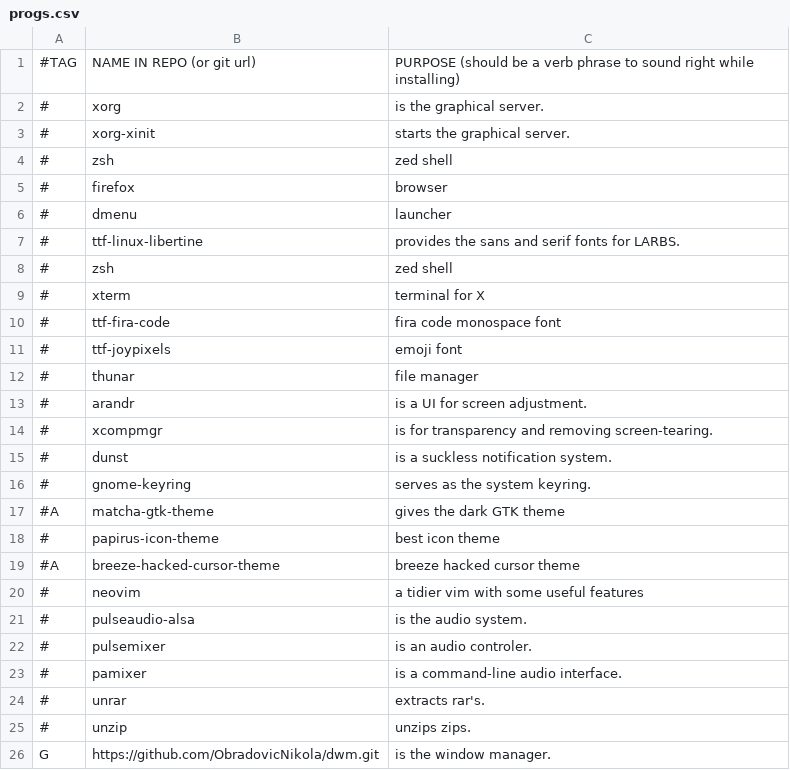
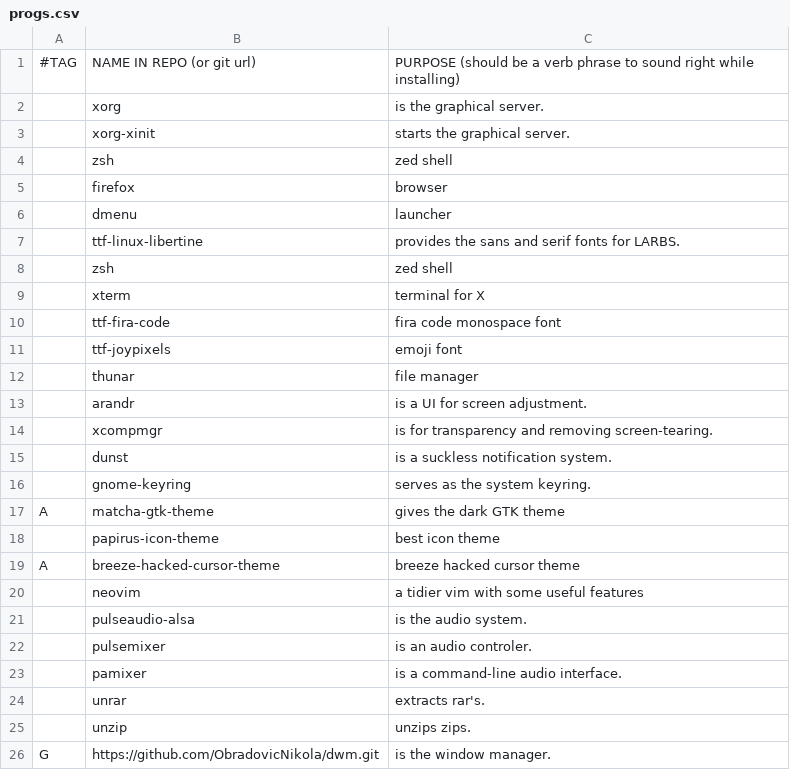
Before and after one commit to ObradovicNikola/arch-scripts, a CSV file: progs.csv, drawn as a sheet.

Commit message:
updated progs list

```diff
--- a/progs.csv
+++ b/progs.csv
@@ -1,26 +1,26 @@
 #TAG,NAME IN REPO (or git url),PURPOSE (should be a verb phrase to sound right while installing)
-#,xorg,"is the graphical server."
-#,xorg-xinit,"starts the graphical server."
-#,zsh,"zed shell"
-#,firefox,"browser"
-#,dmenu,"launcher"
-#,ttf-linux-libertine,"provides the sans and serif fonts for LARBS."
-#,zsh,"zed shell"
-#,xterm,"terminal for X"
-#,ttf-fira-code,"fira code monospace font"
-#,ttf-joypixels,"emoji font"
-#,thunar,"file manager"
-#,arandr,"is a UI for screen adjustment."
-#,xcompmgr,"is for transparency and removing screen-tearing."
-#,dunst,"is a suckless notification system."
-#,gnome-keyring,"serves as the system keyring."
-#A,matcha-gtk-theme,"gives the dark GTK theme"
-#,papirus-icon-theme,"best icon theme"
-#A,breeze-hacked-cursor-theme,"breeze hacked cursor theme"
-#,neovim,"a tidier vim with some useful features"
-#,pulseaudio-alsa,"is the audio system."
-#,pulsemixer,"is an audio controler."
-#,pamixer,"is a command-line audio interface."
-#,unrar,"extracts rar's."
-#,unzip,"unzips zips."
+,xorg,"is the graphical server."
+,xorg-xinit,"starts the graphical server."
+,zsh,"zed shell"
+,firefox,"browser"
+,dmenu,"launcher"
+,ttf-linux-libertine,"provides the sans and serif fonts for LARBS."
+,zsh,"zed shell"
+,xterm,"terminal for X"
+,ttf-fira-code,"fira code monospace font"
+,ttf-joypixels,"emoji font"
+,thunar,"file manager"
+,arandr,"is a UI for screen adjustment."
+,xcompmgr,"is for transparency and removing screen-tearing."
+,dunst,"is a suckless notification system."
+,gnome-keyring,"serves as the system keyring."
+A,matcha-gtk-theme,"gives the dark GTK theme"
+,papirus-icon-theme,"best icon theme"
+A,breeze-hacked-cursor-theme,"breeze hacked cursor theme"
+,neovim,"a tidier vim with some useful features"
+,pulseaudio-alsa,"is the audio system."
+,pulsemixer,"is an audio controler."
+,pamixer,"is a command-line audio interface."
+,unrar,"extracts rar's."
+,unzip,"unzips zips."
 G,https://github.com/ObradovicNikola/dwm.git,"is the window manager."
```
